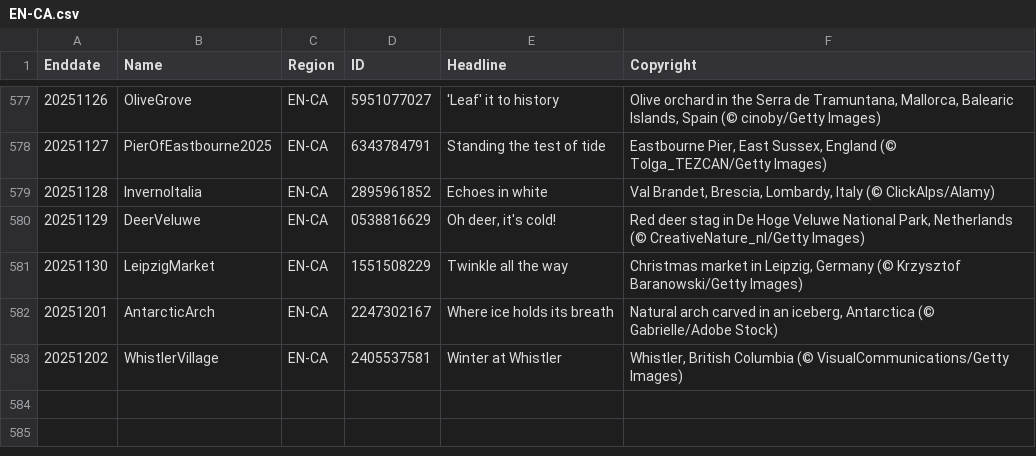
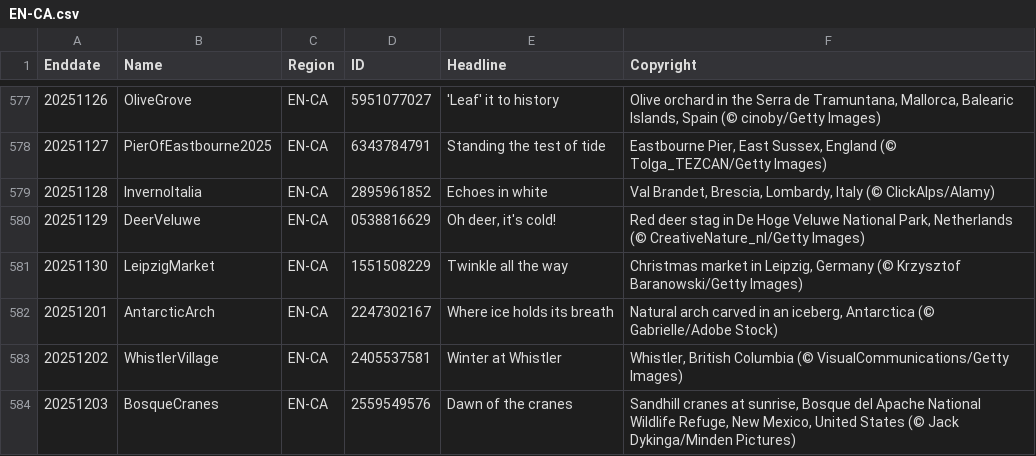
Before and after one commit to taumasyang/imageArchive, a CSV file: metadata/EN-CA.csv, drawn as a sheet; only a part is shown, gaps mark what is left out.

```diff
--- a/metadata/EN-CA.csv
+++ b/metadata/EN-CA.csv
@@ -583 +583,2 @@ Enddate,Name,Region,ID,Headline,Copyright
 20251202,WhistlerVillage,EN-CA,2405537581,"Winter at Whistler","Whistler, British Columbia (© VisualCommunications/Getty Images)"
+20251203,BosqueCranes,EN-CA,2559549576,"Dawn of the cranes","Sandhill cranes at sunrise, Bosque del Apache National Wildlife Refuge, New Mexico, United States (© Jack Dykinga/Minden Pictures)"
```
Also changed, not shown: metadata/DE-DE.csv, metadata/EN-US.csv, 12 other files.
